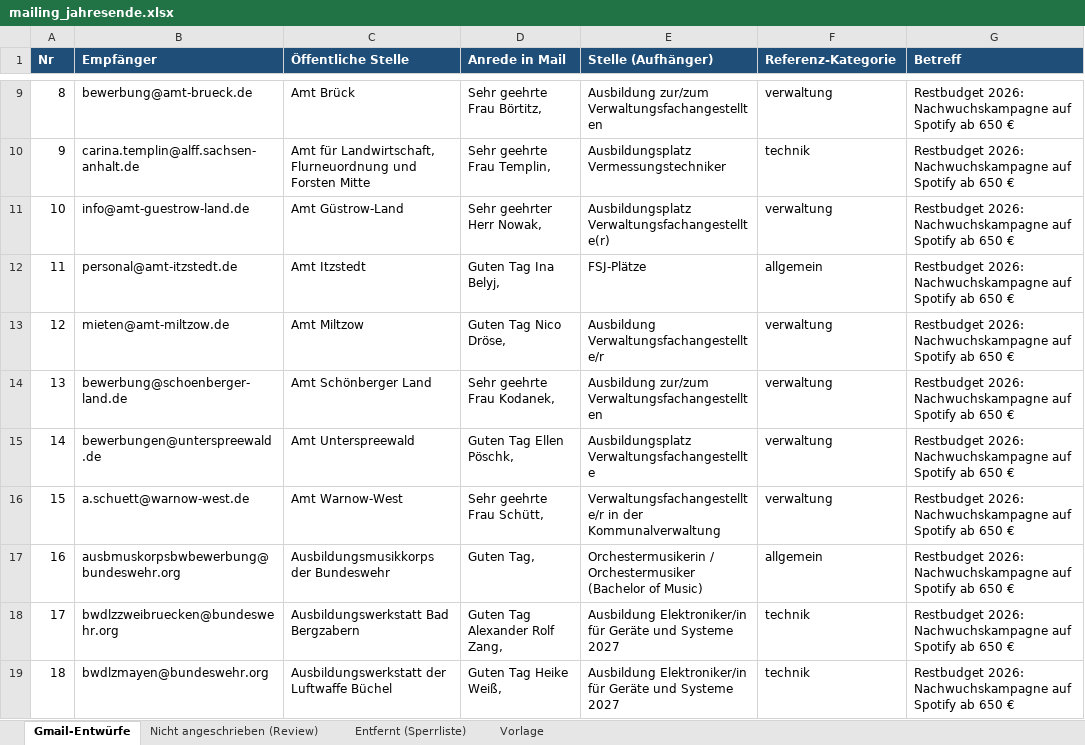
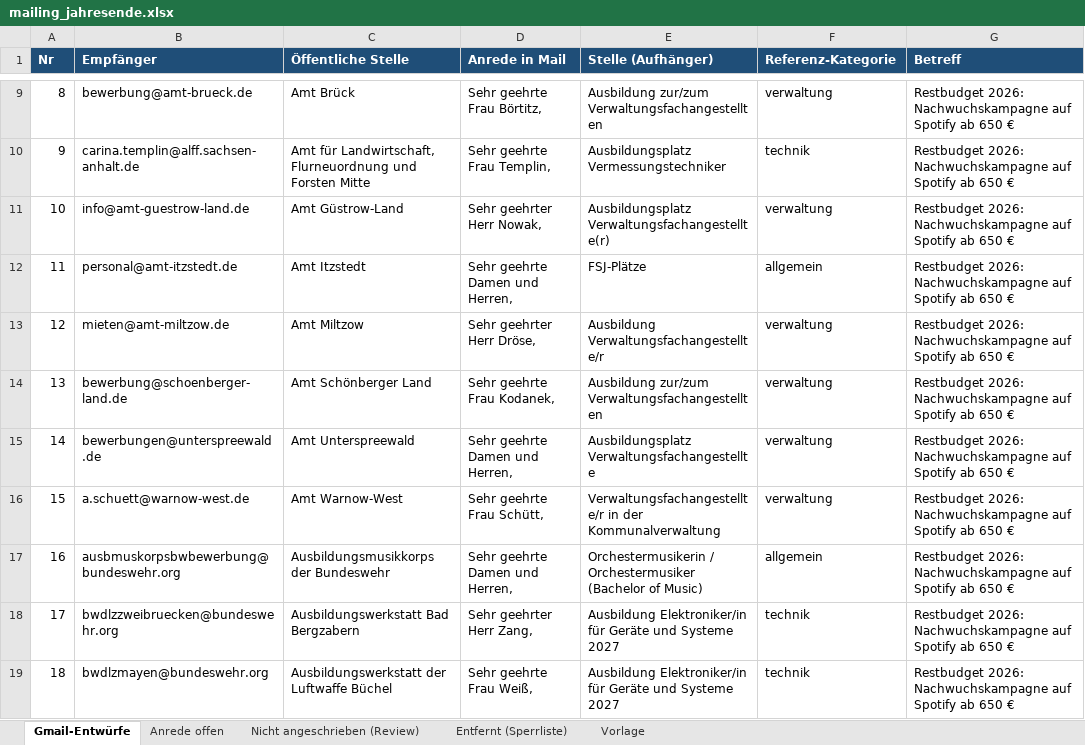
Before and after one commit to KingGebbo/NoteBuddys, an Excel workbook: stellen_uebersicht/mailing_jahresende.xlsx, sheet Gmail-Entwürfe, drawn as a sheet; only a part is shown, gaps mark what is left out; values as stored, in another font and other column widths than the file's, no borders; the diff covers the shown part only; the diff names each change by its address in the sheet, - before the commit and + after, or states it on an @@ line.

```diff
--- a/stellen_uebersicht/mailing_jahresende.xlsx (sheet Gmail-Entwürfe)
+++ b/stellen_uebersicht/mailing_jahresende.xlsx (sheet Gmail-Entwürfe)
+sheet tab: Anrede offen
-D12 (Anrede in Mail): Guten Tag Ina Belyj,
+D12 (Anrede in Mail): Sehr geehrte Damen und Herren,
-D13 (Anrede in Mail): Guten Tag Nico Dröse,
+D13 (Anrede in Mail): Sehr geehrter Herr Dröse,
-D15 (Anrede in Mail): Guten Tag Ellen Pöschk,
+D15 (Anrede in Mail): Sehr geehrte Damen und Herren,
-D17 (Anrede in Mail): Guten Tag,
+D17 (Anrede in Mail): Sehr geehrte Damen und Herren,
-D18 (Anrede in Mail): Guten Tag Alexander Rolf Zang,
+D18 (Anrede in Mail): Sehr geehrter Herr Zang,
-D19 (Anrede in Mail): Guten Tag Heike Weiß,
+D19 (Anrede in Mail): Sehr geehrte Frau Weiß,
```
Also changed, not shown: 103 edited cells elsewhere in this sheet.
